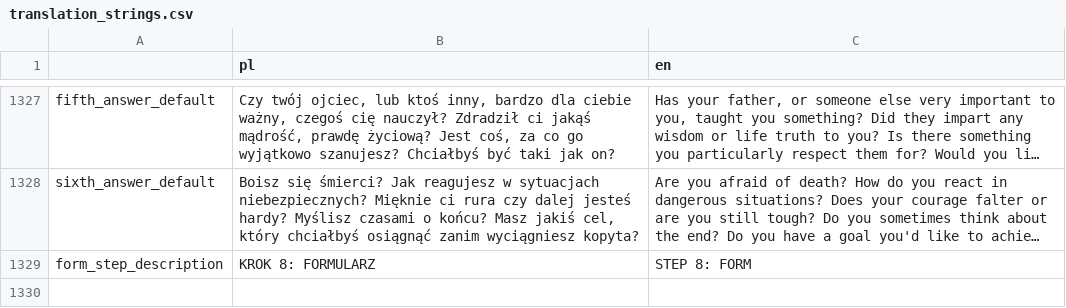
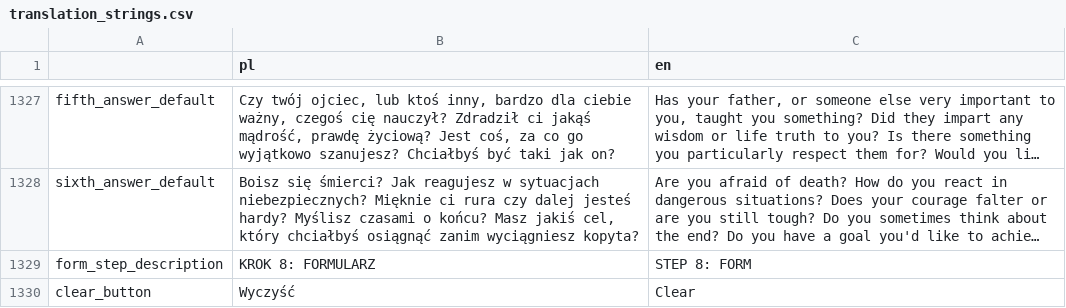
Before and after one commit to Poostaq/Neuroshima-character-creation, a CSV file: game/Translation/translation_strings.csv, drawn as a sheet; only a part is shown, gaps mark what is left out; long unchanged cells end in …; the diff names each change by its address in the sheet, - before the commit and + after, or states it on an @@ line.

Commit message:
fixed small error on Disease screen, added clear button on Form step

```diff
--- a/game/Translation/translation_strings.csv
+++ b/game/Translation/translation_strings.csv
+row 1330: clear_button | Wyczyść | Clear
```
Also changed, not shown: 4 other files.
